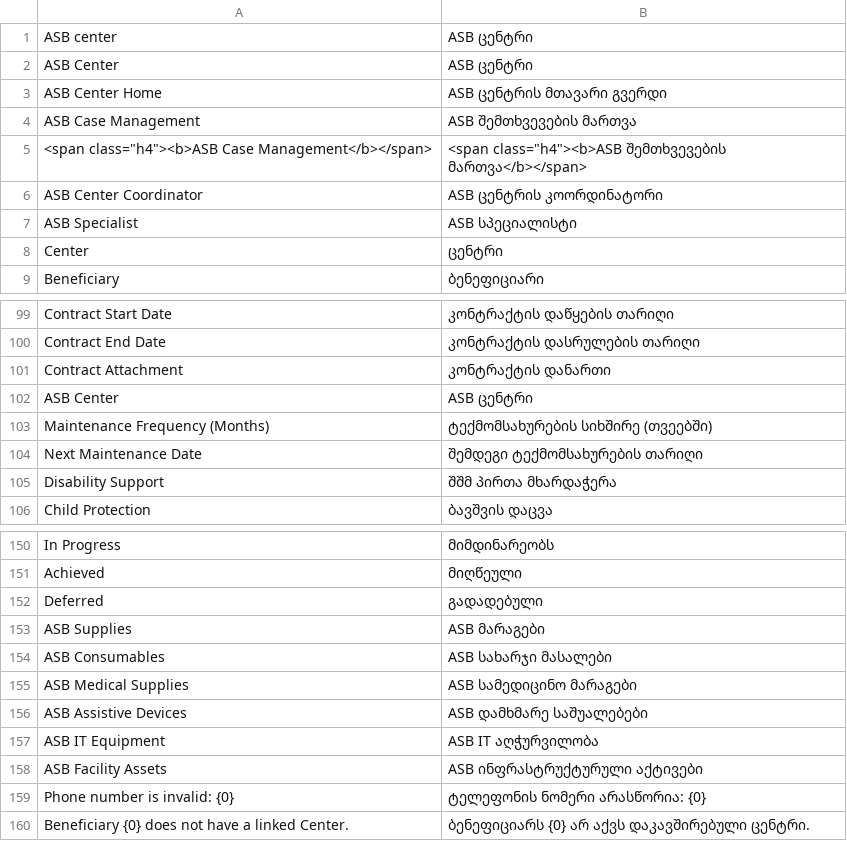
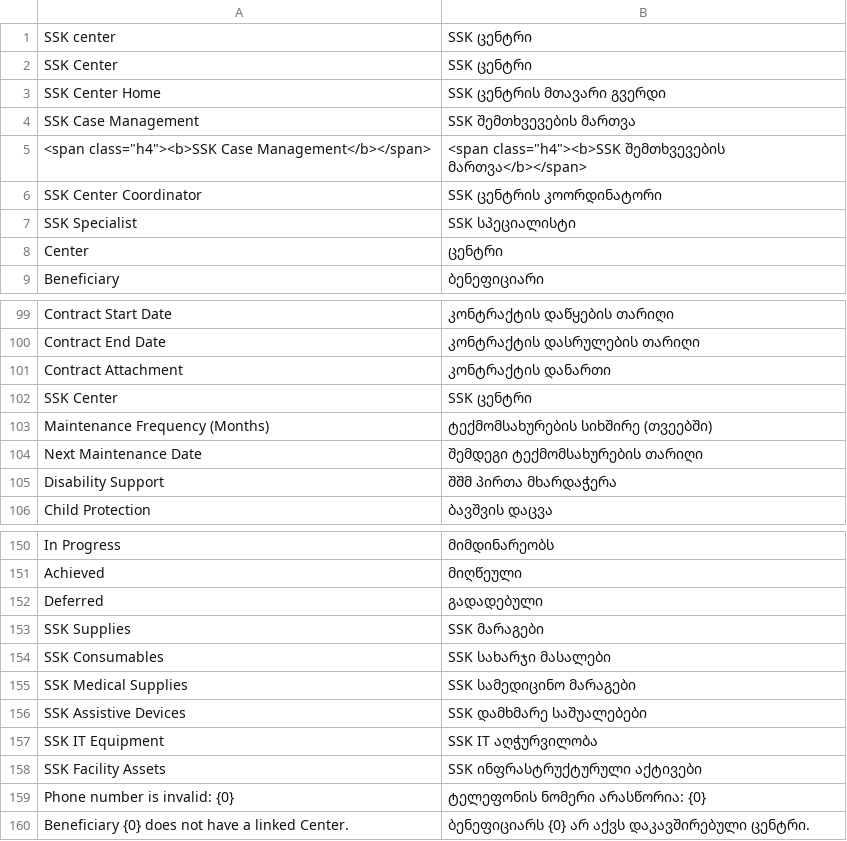
Before and after one commit to DavidHavoc/ASB-center, a CSV file: asb_case_mgmt/translations/ka.csv, drawn as a sheet; only a part is shown, gaps mark what is left out.

```diff
--- a/asb_case_mgmt/translations/ka.csv
+++ b/asb_case_mgmt/translations/ka.csv
@@ -1,8 +1,8 @@
-"ASB center","ASB ცენტრი"
-"ASB Center","ASB ცენტრი"
-"ASB Center Home","ASB ცენტრის მთავარი გვერდი"
-"ASB Case Management","ASB შემთხვევების მართვა"
-"<span class=""h4""><b>ASB Case Management</b></span>","<span class=""h4""><b>ASB შემთხვევების მართვა</b></span>"
-"ASB Center Coordinator","ASB ცენტრის კოორდინატორი"
-"ASB Specialist","ASB სპეციალისტი"
+"SSK center","SSK ცენტრი"
+"SSK Center","SSK ცენტრი"
+"SSK Center Home","SSK ცენტრის მთავარი გვერდი"
+"SSK Case Management","SSK შემთხვევების მართვა"
+"<span class=""h4""><b>SSK Case Management</b></span>","<span class=""h4""><b>SSK შემთხვევების მართვა</b></span>"
+"SSK Center Coordinator","SSK ცენტრის კოორდინატორი"
+"SSK Specialist","SSK სპეციალისტი"
 "Center","ცენტრი"
@@ -101,3 +101,3 @@
 "Contract Attachment","კონტრაქტის დანართი"
-"ASB Center","ASB ცენტრი"
+"SSK Center","SSK ცენტრი"
 "Maintenance Frequency (Months)","ტექმომსახურების სიხშირე (თვეებში)"
@@ -152,8 +152,8 @@
 "Deferred","გადადებული"
-"ASB Supplies","ASB მარაგები"
-"ASB Consumables","ASB სახარჯი მასალები"
-"ASB Medical Supplies","ASB სამედიცინო მარაგები"
-"ASB Assistive Devices","ASB დამხმარე საშუალებები"
-"ASB IT Equipment","ASB IT აღჭურვილობა"
-"ASB Facility Assets","ASB ინფრასტრუქტურული აქტივები"
+"SSK Supplies","SSK მარაგები"
+"SSK Consumables","SSK სახარჯი მასალები"
+"SSK Medical Supplies","SSK სამედიცინო მარაგები"
+"SSK Assistive Devices","SSK დამხმარე საშუალებები"
+"SSK IT Equipment","SSK IT აღჭურვილობა"
+"SSK Facility Assets","SSK ინფრასტრუქტურული აქტივები"
 "Phone number is invalid: {0}","ტელეფონის ნომერი არასწორია: {0}"
```
Also changed, not shown: 21 other files.
